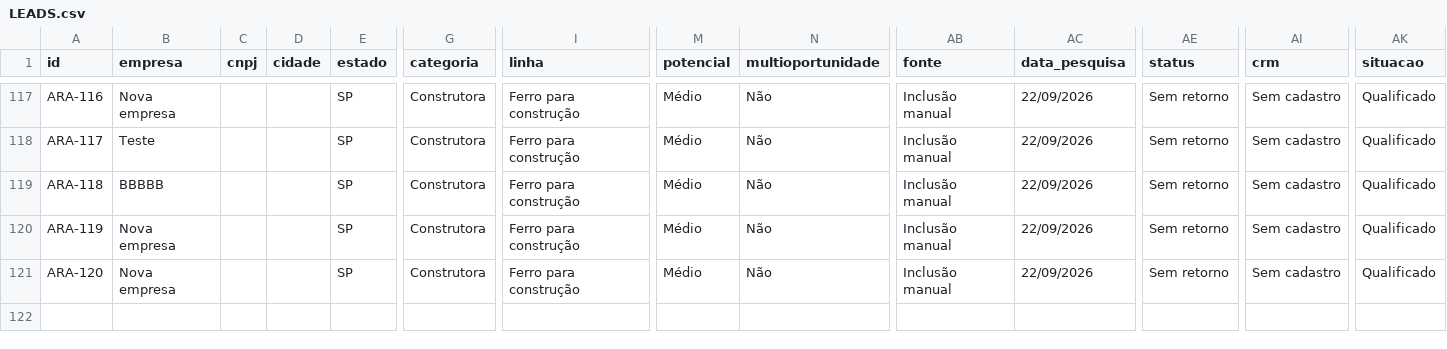
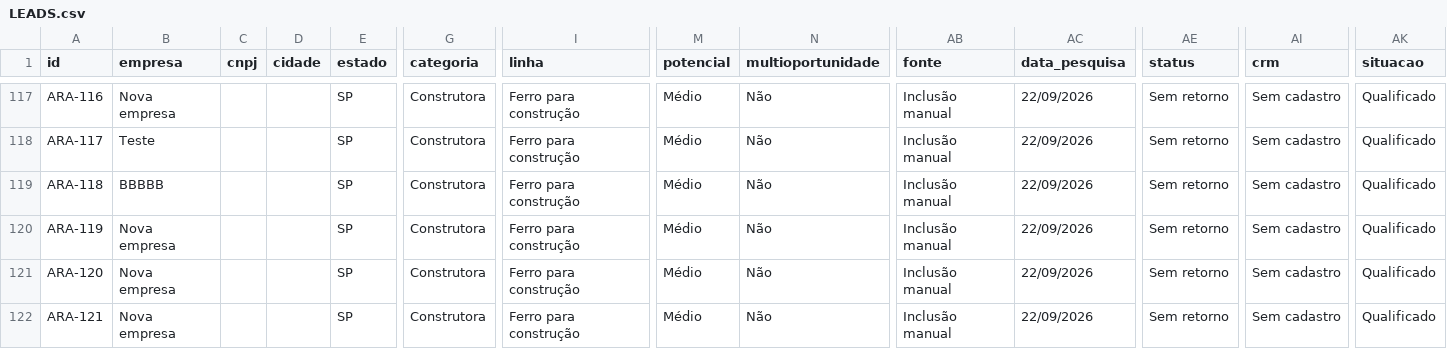
Before and after one commit to igorvroberto/liganer, a CSV file: radar-comercial/LEADS.csv, drawn as a sheet; only a part is shown, gaps mark what is left out; rows hold the shown columns only; the diff names each change by its address in the sheet, - before the commit and + after, or states it on an @@ line.

Commit message:
Adiciona lead ARA-121

```diff
--- a/radar-comercial/LEADS.csv
+++ b/radar-comercial/LEADS.csv
+row 122: ARA-121 | Nova empresa |  |  | SP | Construtora | Ferro para construção | Médio | Não | Inclusão manual | 22/09/2026 | Sem retorno | Sem cadastro | Qualificado
```
